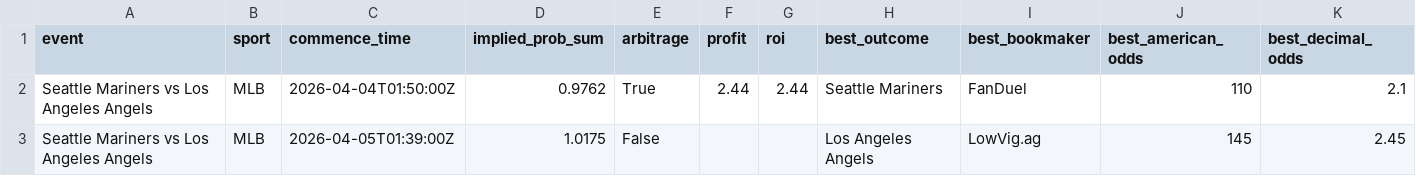
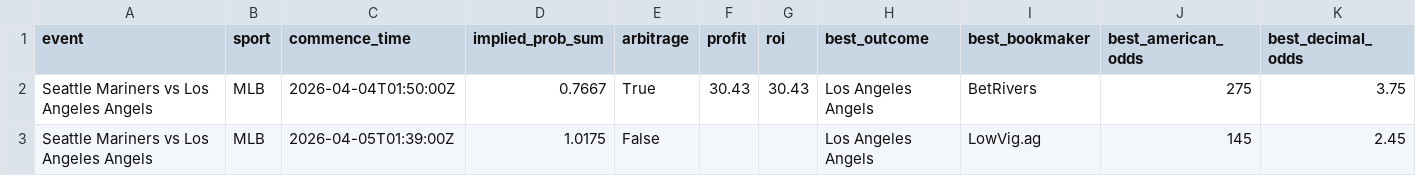
Before and after one commit to PedroMussi14/market-inefficiency-analyzer, a CSV file: betting_opportunities_summary.csv, drawn as a sheet.

```diff
--- a/betting_opportunities_summary.csv
+++ b/betting_opportunities_summary.csv
@@ -1,3 +1,3 @@
 event,sport,commence_time,implied_prob_sum,arbitrage,profit,roi,best_outcome,best_bookmaker,best_american_odds,best_decimal_odds
-Seattle Mariners vs Los Angeles Angels,MLB,2026-04-04T01:50:00Z,0.9762,True,2.44,2.44,Seattle Mariners,FanDuel,110,2.1
+Seattle Mariners vs Los Angeles Angels,MLB,2026-04-04T01:50:00Z,0.7667,True,30.43,30.43,Los Angeles Angels,BetRivers,275,3.75
 Seattle Mariners vs Los Angeles Angels,MLB,2026-04-05T01:39:00Z,1.0175,False,,,Los Angeles Angels,LowVig.ag,145,2.45
```
Also changed, not shown: betting_opportunities_detailed.csv, 1 other file.
